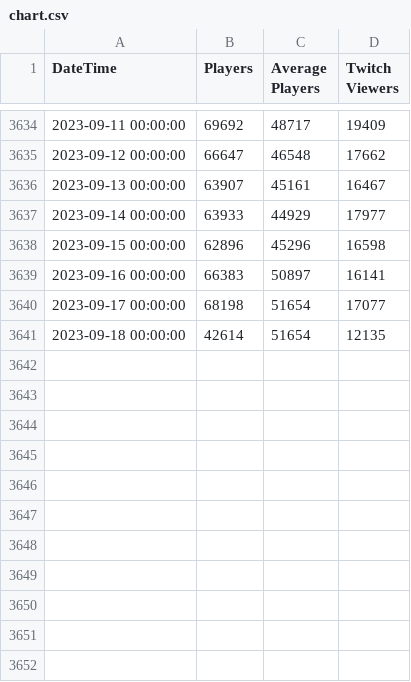
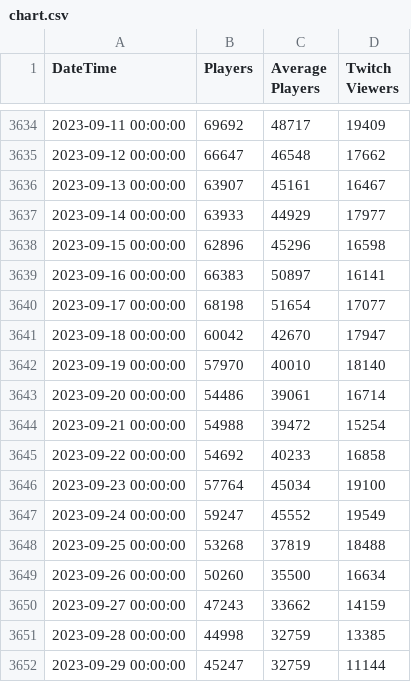
Before and after one commit to BsmKdd/PoECharts-backend, a CSV file: src/data/chart.csv, drawn as a sheet; only a part is shown, gaps mark what is left out.

```diff
--- a/src/data/chart.csv
+++ b/src/data/chart.csv
@@ -3640,2 +3640,13 @@
 "2023-09-17 00:00:00",68198,51654,17077
-"2023-09-18 00:00:00",42614,51654,12135
+"2023-09-18 00:00:00",60042,42670,17947
+"2023-09-19 00:00:00",57970,40010,18140
+"2023-09-20 00:00:00",54486,39061,16714
+"2023-09-21 00:00:00",54988,39472,15254
+"2023-09-22 00:00:00",54692,40233,16858
+"2023-09-23 00:00:00",57764,45034,19100
+"2023-09-24 00:00:00",59247,45552,19549
+"2023-09-25 00:00:00",53268,37819,18488
+"2023-09-26 00:00:00",50260,35500,16634
+"2023-09-27 00:00:00",47243,33662,14159
+"2023-09-28 00:00:00",44998,32759,13385
+"2023-09-29 00:00:00",45247,32759,11144
```
Also changed, not shown: 5 other files.
